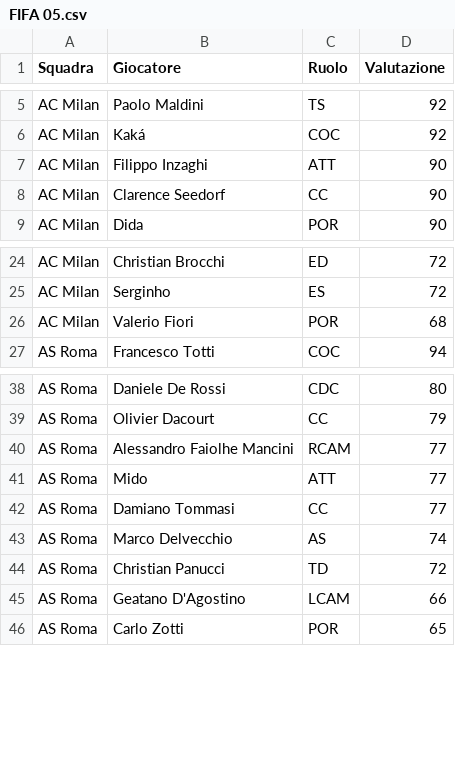
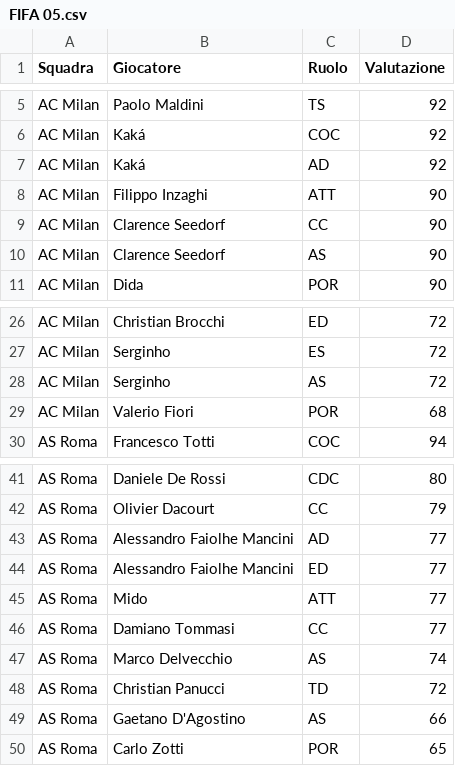
Before and after one commit to marcoacaso03-web/Italian-League-simulator, a CSV file: FIFA 05.csv, drawn as a sheet; only a part is shown, gaps mark what is left out.

Commit message:
Update FIFA 05.csv

```diff
--- a/FIFA 05.csv
+++ b/FIFA 05.csv
@@ -6,4 +6,6 @@ AC Milan,Paolo Maldini,TS,92
 AC Milan,Kaká,COC,92
+AC Milan,Kaká,AD,92
 AC Milan,Filippo Inzaghi,ATT,90
 AC Milan,Clarence Seedorf,CC,90
+AC Milan,Clarence Seedorf,AS,90
 AC Milan,Dida,POR,90
@@ -25,2 +27,3 @@ AC Milan,Christian Brocchi,ED,72
 AC Milan,Serginho,ES,72
+AC Milan,Serginho,AS,72
 AC Milan,Valerio Fiori,POR,68
@@ -39,3 +42,4 @@ AS Roma,Daniele De Rossi,CDC,80
 AS Roma,Olivier Dacourt,CC,79
-AS Roma,Alessandro Faiolhe Mancini,RCAM,77
+AS Roma,Alessandro Faiolhe Mancini,AD,77
+AS Roma,Alessandro Faiolhe Mancini,ED,77
 AS Roma,Mido,ATT,77
@@ -44,3 +48,3 @@ AS Roma,Marco Delvecchio,AS,74
 AS Roma,Christian Panucci,TD,72
-AS Roma,Geatano D'Agostino,LCAM,66
+AS Roma,Gaetano D'Agostino,AS,66
 AS Roma,Carlo Zotti,POR,65
```
